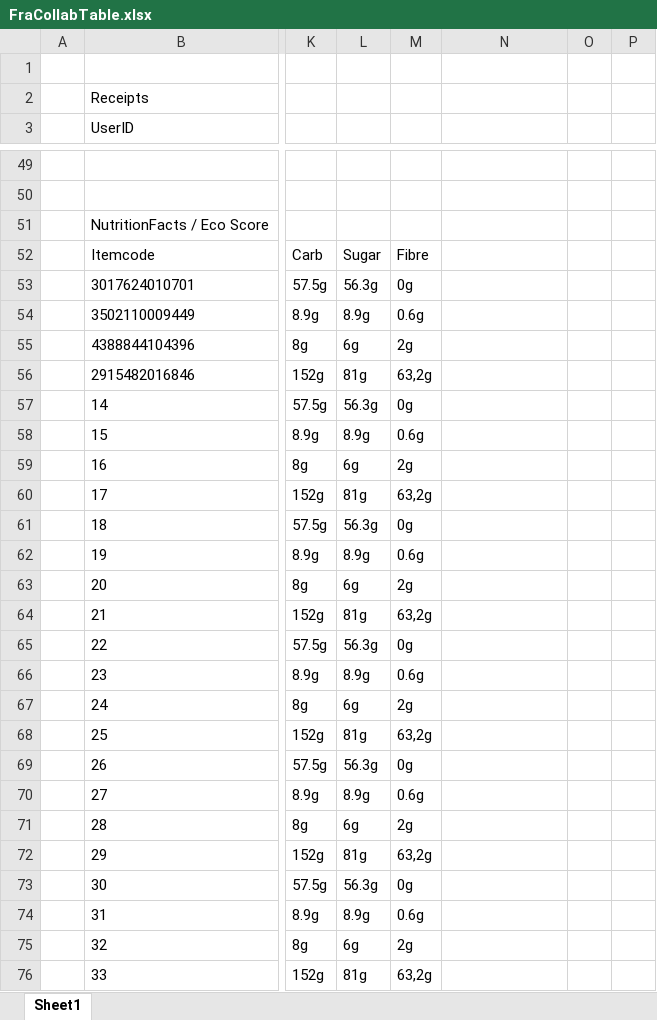
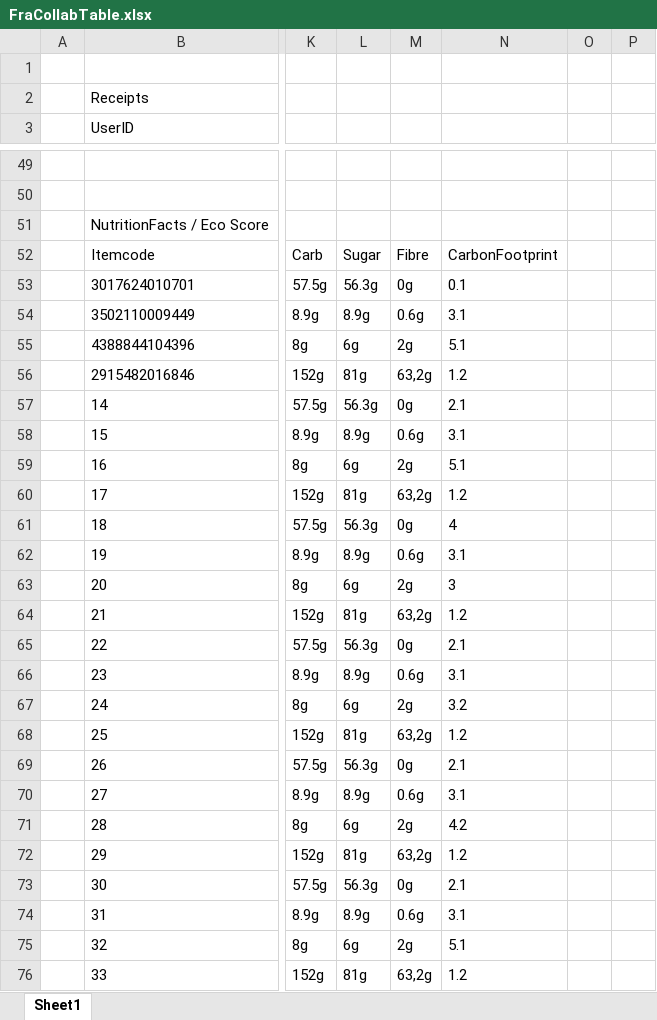
Before and after one commit to amitsahucse/Fra_collab, an Excel workbook: FraCollabTable.xlsx, sheet Sheet1, drawn as a sheet; only a part is shown, gaps mark what is left out; values as stored, in another font and other column widths than the file's, no borders; the diff covers the shown part only; the diff names each change by its address in the sheet, - before the commit and + after, or states it on an @@ line.

```diff
--- a/FraCollabTable.xlsx (sheet Sheet1)
+++ b/FraCollabTable.xlsx (sheet Sheet1)
-N52: (empty)
+N52: CarbonFootprint
-N53: (empty)
+N53: 0.1
-N54: (empty)
+N54: 3.1
-N55: (empty)
+N55: 5.1
-N56: (empty)
+N56: 1.2
-N57: (empty)
+N57: 2.1
-N58: (empty)
+N58: 3.1
-N59: (empty)
+N59: 5.1
-N60: (empty)
+N60: 1.2
-N61: (empty)
+N61: 4
-N62: (empty)
+N62: 3.1
-N63: (empty)
+N63: 3
-N64: (empty)
+N64: 1.2
-N65: (empty)
+N65: 2.1
-N66: (empty)
+N66: 3.1
-N67: (empty)
+N67: 3.2
-N68: (empty)
+N68: 1.2
-N69: (empty)
+N69: 2.1
-N70: (empty)
+N70: 3.1
-N71: (empty)
+N71: 4.2
-N72: (empty)
+N72: 1.2
-N73: (empty)
+N73: 2.1
-N74: (empty)
+N74: 3.1
-N75: (empty)
+N75: 5.1
-N76: (empty)
+N76: 1.2
```
Also changed, not shown: 21 edited cells elsewhere in this sheet, MockExcelTables/NutritionFactsTable.xlsx, 1 other file.
